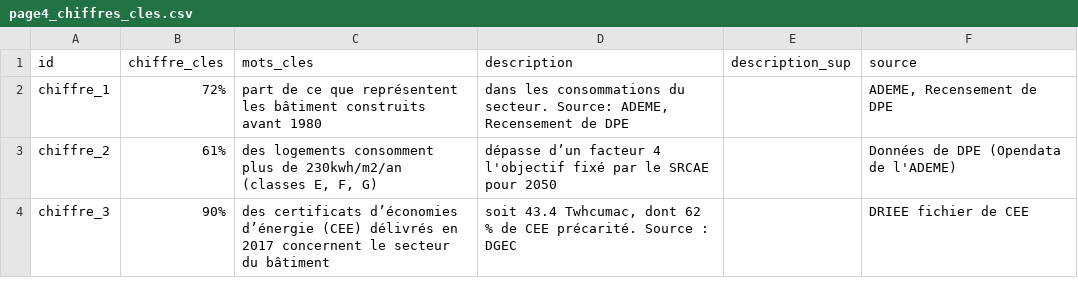
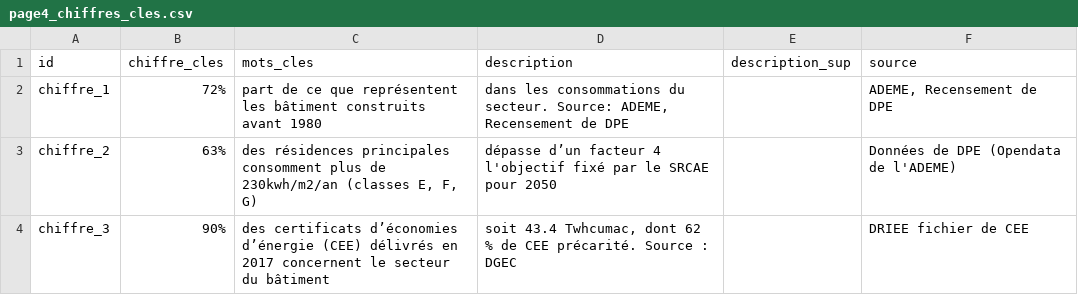
Before and after one commit to SECV-PEE/SECV-PEE.github.io, a CSV file: data/page4_bati/page4_chiffres_cles.csv, drawn as a sheet.

Commit message:
Add files via upload

```diff
--- a/data/page4_bati/page4_chiffres_cles.csv
+++ b/data/page4_bati/page4_chiffres_cles.csv
@@ -2,3 +2,3 @@ id,chiffre_cles,mots_cles,description,description_sup,source
 chiffre_1,72%,part de ce que représentent les bâtiment construits avant 1980,"dans les consommations du secteur. Source: ADEME, Recensement de DPE ",,"ADEME, Recensement de DPE"
-chiffre_2,61%,"des logements consomment plus de 230kwh/m2/an (classes E, F, G)",dépasse d’un facteur 4 l'objectif fixé par le SRCAE pour 2050,,Données de DPE (Opendata de l'ADEME)
+chiffre_2,63%,"des résidences principales consomment plus de 230kwh/m2/an (classes E, F, G)",dépasse d’un facteur 4 l'objectif fixé par le SRCAE pour 2050,,Données de DPE (Opendata de l'ADEME)
 chiffre_3,90%,des certificats d’économies d’énergie (CEE) délivrés en 2017 concernent le secteur du bâtiment,"soit 43.4 Twhcumac, dont 62 % de CEE précarité. Source : DGEC",,DRIEE fichier de CEE
```
